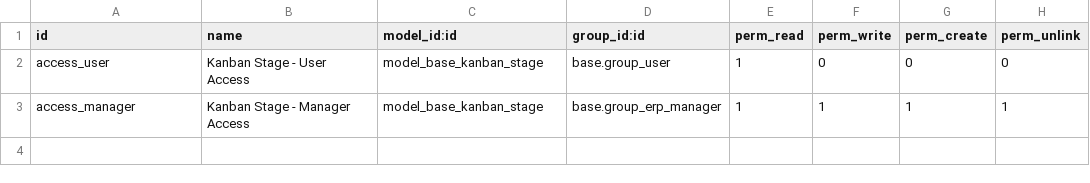
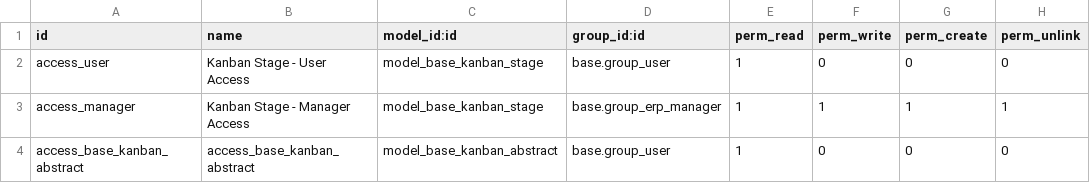
Before and after one commit to marco-company/server-tools, a CSV file: base_kanban_stage/security/ir.model.access.csv, drawn as a sheet; the diff names each change by its address in the sheet, - before the commit and + after, or states it on an @@ line.

Commit message:
[MIG] base_kanban_stage: Migration to 14.0

```diff
--- a/base_kanban_stage/security/ir.model.access.csv
+++ b/base_kanban_stage/security/ir.model.access.csv
+row 4: access_base_kanban_abstract | access_base_kanban_abstract | model_base_kanban_abstract | base.group_user | 1 | 0 | 0 | 0
```
Also changed, not shown: 5 other files.
